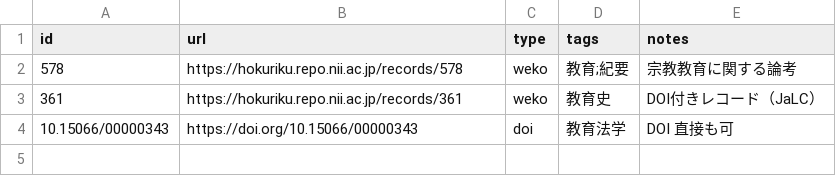
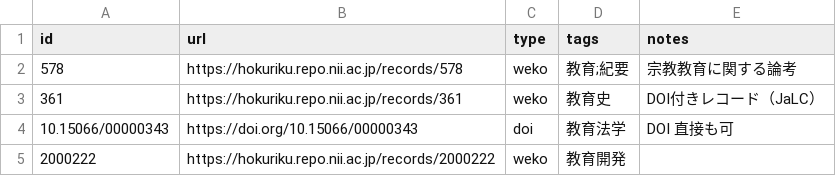
Before and after one commit to kimikazu/ks-academic-constellation, a CSV file: docs/virtual-issue/items.csv, drawn as a sheet.

Commit message:
Update items.csv

```diff
--- a/docs/virtual-issue/items.csv
+++ b/docs/virtual-issue/items.csv
@@ -4 +4,2 @@ id,url,type,tags,notes
 10.15066/00000343,https://doi.org/10.15066/00000343,doi,教育法学,"DOI 直接も可"
+2000222,https://hokuriku.repo.nii.ac.jp/records/2000222,weko,教育開発
```
